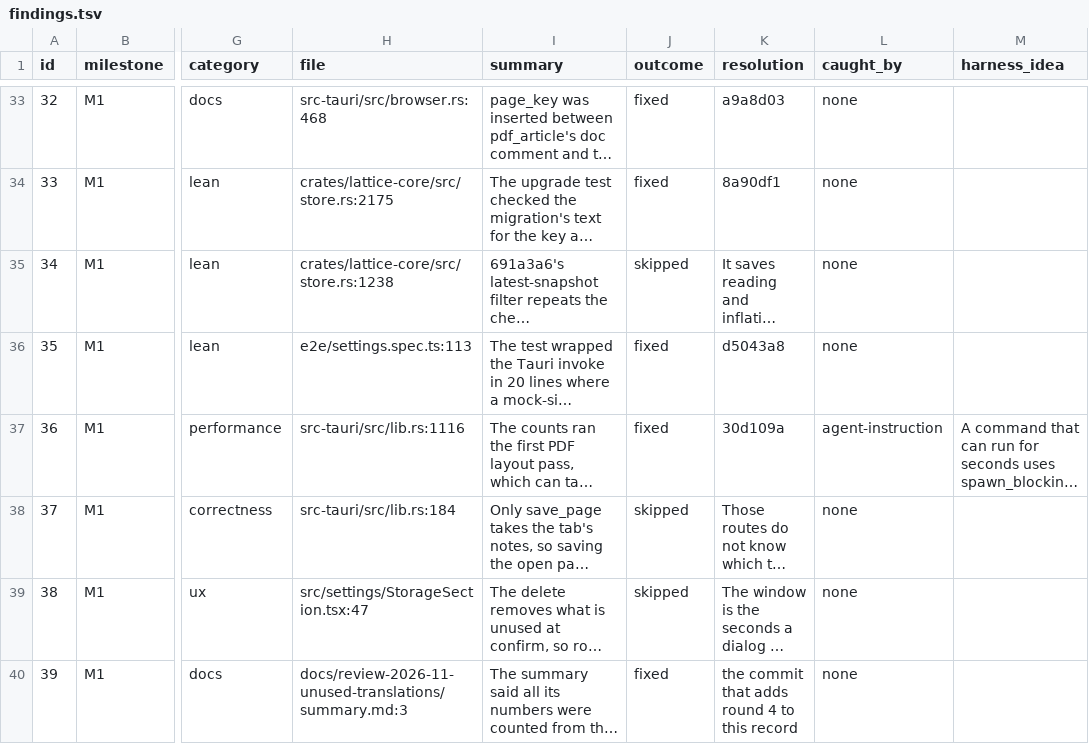
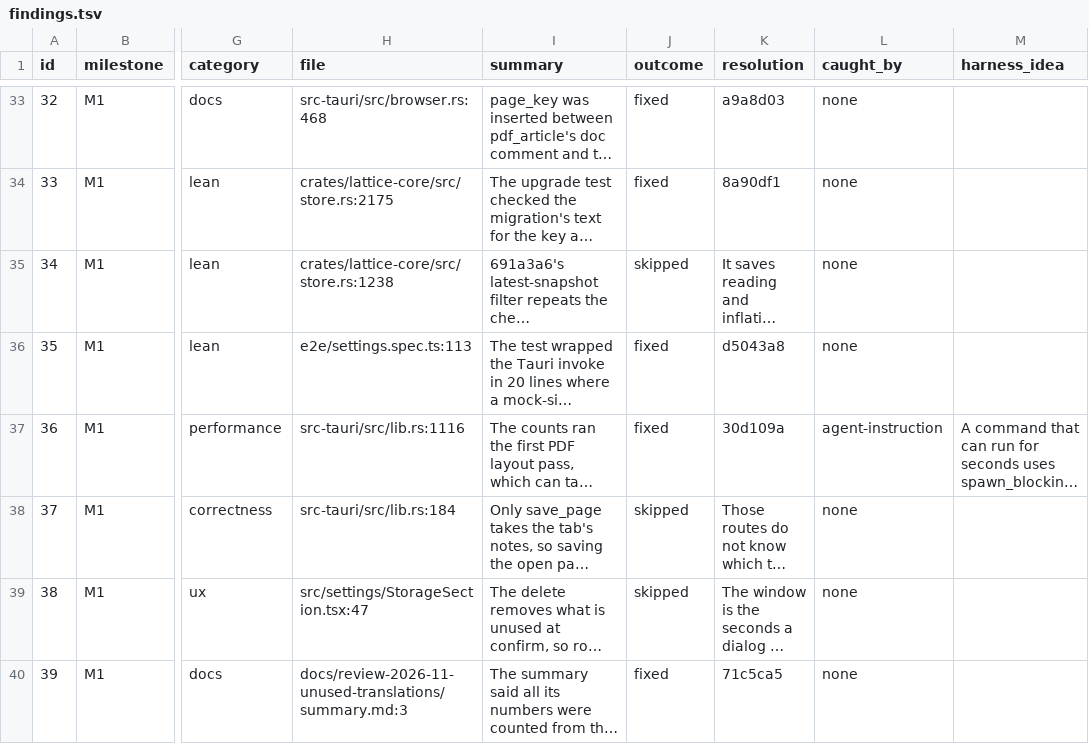
Before and after one commit to Maru32768/lattice, a TSV file: docs/review-2026-11-unused-translations/findings.tsv, drawn as a sheet; only a part is shown, gaps mark what is left out; long unchanged cells end in …; the diff names each change by its address in the sheet, - before the commit and + after, or states it on an @@ line.

```diff
--- a/docs/review-2026-11-unused-translations/findings.tsv
+++ b/docs/review-2026-11-unused-translations/findings.tsv
-K40 (resolution): the commit that adds round 4 to this record
+K40 (resolution): 71c5ca5
```
